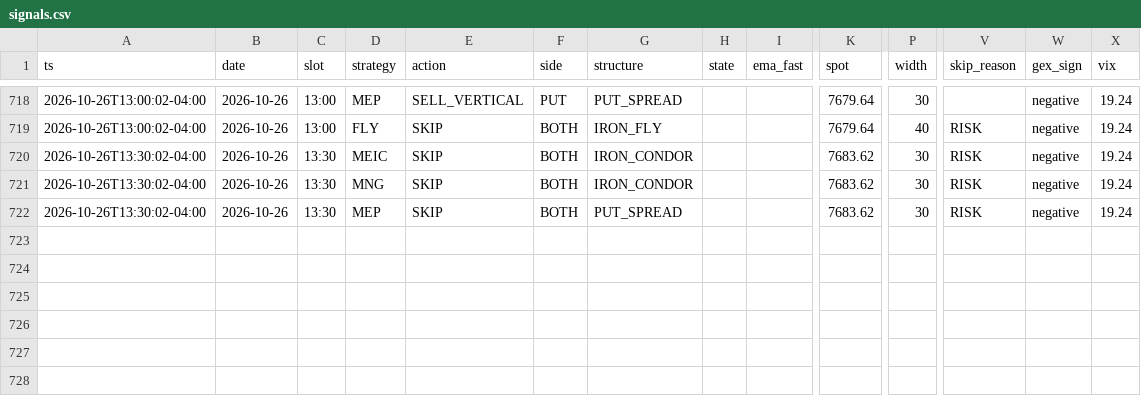
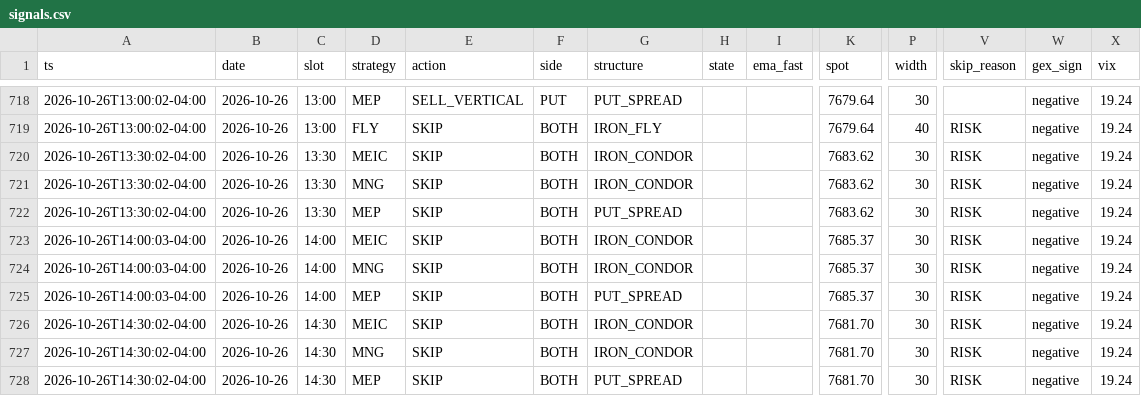
Before and after one commit to alwahedi-netizen/spx-0DTE-v1, a CSV file: data/paper/signals.csv, drawn as a sheet; only a part is shown, gaps mark what is left out; rows hold the shown columns only; the diff names each change by its address in the sheet, - before the commit and + after, or states it on an @@ line.

```diff
--- a/data/paper/signals.csv
+++ b/data/paper/signals.csv
+row 723: 2026-10-26T14:00:03-04:00 | 2026-10-26 | 14:00 | MEIC | SKIP | BOTH | IRON_CONDOR |  |  | 7685.37 | 30 | RISK | negative | 19.24
+row 724: 2026-10-26T14:00:03-04:00 | 2026-10-26 | 14:00 | MNG | SKIP | BOTH | IRON_CONDOR |  |  | 7685.37 | 30 | RISK | negative | 19.24
+row 725: 2026-10-26T14:00:03-04:00 | 2026-10-26 | 14:00 | MEP | SKIP | BOTH | PUT_SPREAD |  |  | 7685.37 | 30 | RISK | negative | 19.24
+row 726: 2026-10-26T14:30:02-04:00 | 2026-10-26 | 14:30 | MEIC | SKIP | BOTH | IRON_CONDOR |  |  | 7681.70 | 30 | RISK | negative | 19.24
+row 727: 2026-10-26T14:30:02-04:00 | 2026-10-26 | 14:30 | MNG | SKIP | BOTH | IRON_CONDOR |  |  | 7681.70 | 30 | RISK | negative | 19.24
+row 728: 2026-10-26T14:30:02-04:00 | 2026-10-26 | 14:30 | MEP | SKIP | BOTH | PUT_SPREAD |  |  | 7681.70 | 30 | RISK | negative | 19.24
```
Also changed, not shown: 2 other files.
